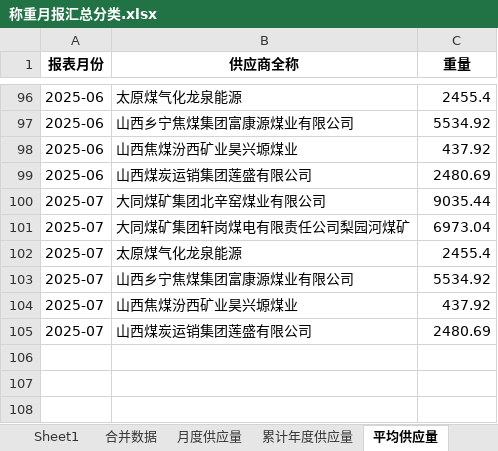
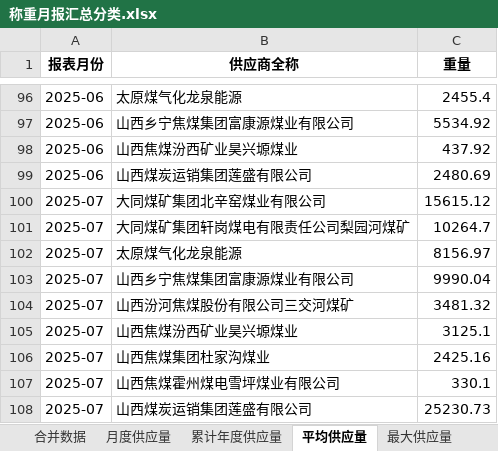
Before and after one commit to stonewoodone/rm, an Excel workbook: 称重月报汇总分类.xlsx, sheet 平均供应量, drawn as a sheet; only a part is shown, gaps mark what is left out; values as stored, in another font and other column widths than the file's, no borders; addresses are those after the commit; the diff names each change by its address in the sheet, - before the commit and + after, or states it on an @@ line.

```diff
--- a/称重月报汇总分类.xlsx (sheet 平均供应量)
+++ b/称重月报汇总分类.xlsx (sheet 平均供应量)
-sheet tab: Sheet1
-C100 (重量): 9035.44
+C100 (重量): 15615.12
-C101 (重量): 6973.04
+C101 (重量): 10264.7
-C102 (重量): 2455.4
+C102 (重量): 8156.97
-C103 (重量): 5534.92
+C103 (重量): 9990.04
+row 104: 2025-07 | 山西汾河焦煤股份有限公司三交河煤矿 | 3481.32
-C105 (重量): 437.92
+C105 (重量): 3125.1
+row 106: 2025-07 | 山西焦煤集团杜家沟煤业 | 2425.16
+row 107: 2025-07 | 山西焦煤霍州煤电雪坪煤业有限公司 | 330.1
-C108 (重量): 2480.69
+C108 (重量): 25230.73
```
Also changed, not shown: sheet 合并数据, sheet 最大供应量, sheet 月度供应量, sheet 最小供应量, sheet 累计年度供应量, 公司发热量加权平均.xlsx, 化验月报汇总.xlsx, 7 other files.
